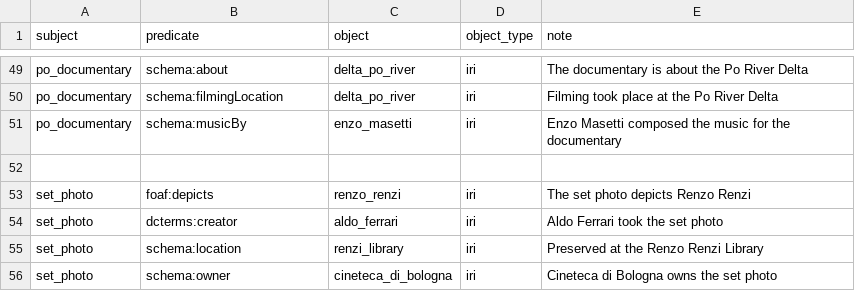
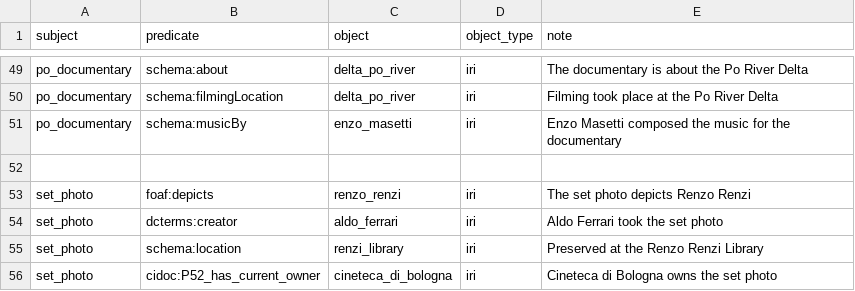
Before and after one commit to CineFiles25/TheRevolussionOfRenzoRenzi, a CSV file: csv/rrr_triples.csv, drawn as a sheet; only a part is shown, gaps mark what is left out.

Commit message:
Update rrr_triples.csv

```diff
--- a/csv/rrr_triples.csv
+++ b/csv/rrr_triples.csv
@@ -55,2 +55,2 @@ set_photo,dcterms:creator,aldo_ferrari,iri,Aldo Ferrari took the set photo
 set_photo,schema:location,renzi_library,iri,Preserved at the Renzo Renzi Library
-set_photo,schema:owner,cineteca_di_bologna,iri,Cineteca di Bologna owns the set photo
+set_photo,cidoc:P52_has_current_owner,cineteca_di_bologna,iri,Cineteca di Bologna owns the set photo
```
